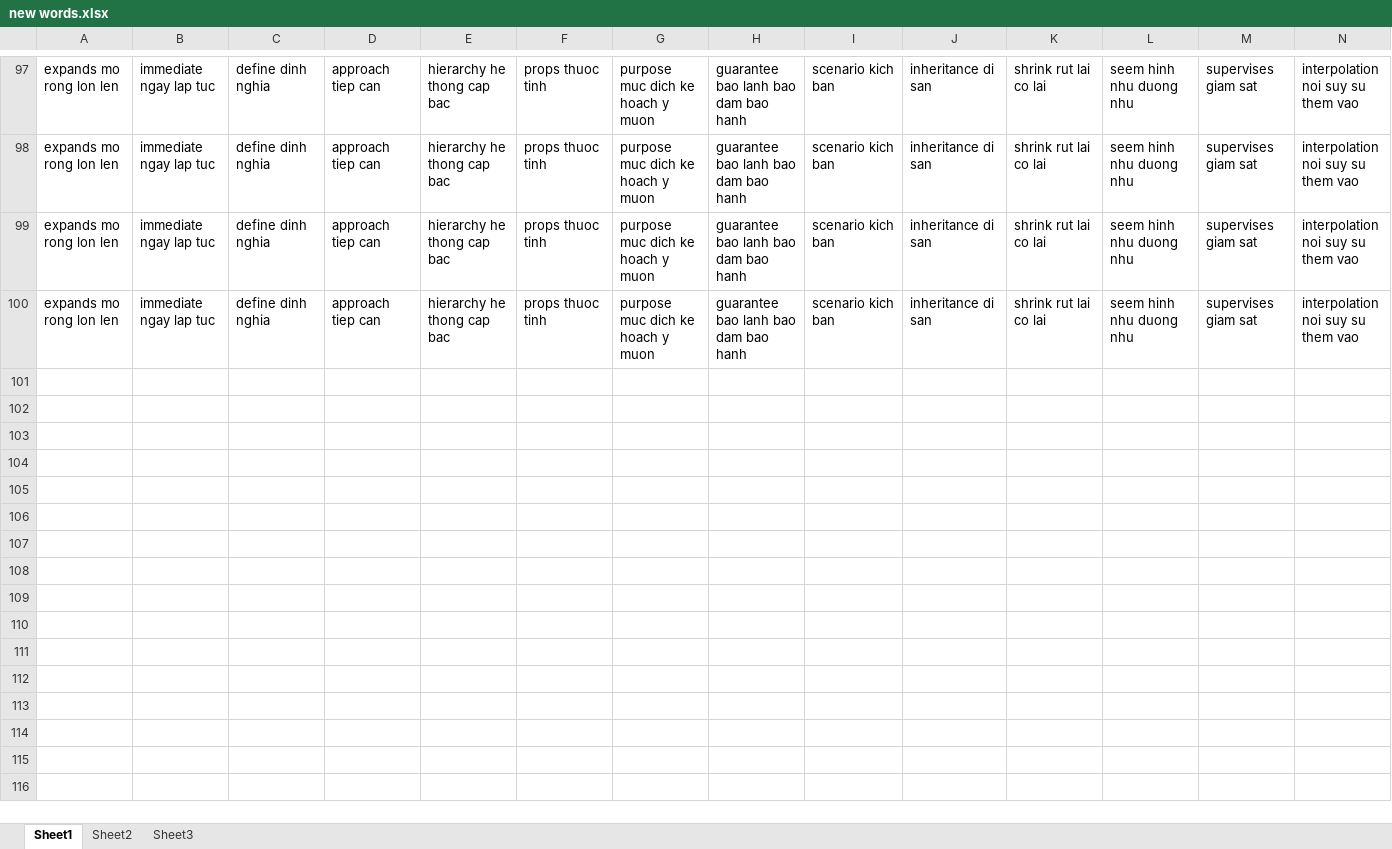
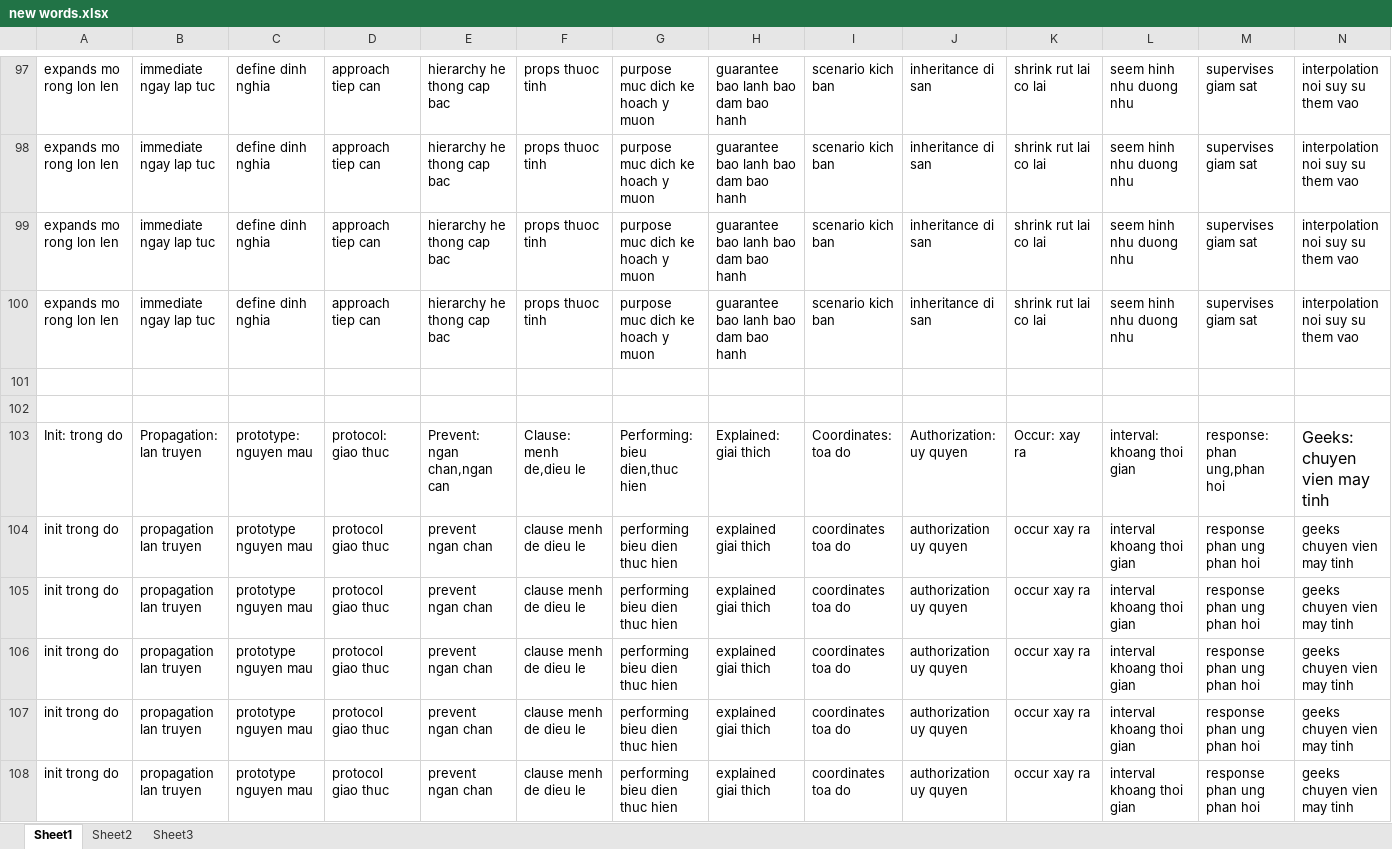
Before and after one commit to laquythi/laquythi.github.io, an Excel workbook: NOTE/new words.xlsx, sheet Sheet1, drawn as a sheet; only a part is shown, gaps mark what is left out; values as stored, in another font and other column widths than the file's, no borders; rows hold the shown columns only; the diff covers the shown part only; the diff names each change by its address in the sheet, - before the commit and + after, or states it on an @@ line.

Commit message:
add note

```diff
--- a/NOTE/new words.xlsx (sheet Sheet1)
+++ b/NOTE/new words.xlsx (sheet Sheet1)
+row 101: (empty)
+row 102: (empty)
+row 103: Init: trong do | Propagation: lan truyen | prototype: nguyen mau | protocol: giao thuc | Prevent: ngan chan,ngan can | Clause: menh de,dieu le | Performing: bieu dien,thuc hien | Explained: giai thich | Coordinates: toa do | Authorization: uy quyen | Occur: xay ra | interval: khoang thoi gian | response: phan ung,phan hoi | Geeks: chuyen vien may tinh
+row 104: init trong do | propagation lan truyen | prototype nguyen mau | protocol giao thuc | prevent ngan chan | clause menh de dieu le | performing bieu dien thuc hien | explained giai thich | coordinates toa do | authorization uy quyen | occur xay ra | interval khoang thoi gian | response phan ung phan hoi | geeks chuyen vien may tinh
+row 105: init trong do | propagation lan truyen | prototype nguyen mau | protocol giao thuc | prevent ngan chan | clause menh de dieu le | performing bieu dien thuc hien | explained giai thich | coordinates toa do | authorization uy quyen | occur xay ra | interval khoang thoi gian | response phan ung phan hoi | geeks chuyen vien may tinh
+row 106: init trong do | propagation lan truyen | prototype nguyen mau | protocol giao thuc | prevent ngan chan | clause menh de dieu le | performing bieu dien thuc hien | explained giai thich | coordinates toa do | authorization uy quyen | occur xay ra | interval khoang thoi gian | response phan ung phan hoi | geeks chuyen vien may tinh
+row 107: init trong do | propagation lan truyen | prototype nguyen mau | protocol giao thuc | prevent ngan chan | clause menh de dieu le | performing bieu dien thuc hien | explained giai thich | coordinates toa do | authorization uy quyen | occur xay ra | interval khoang thoi gian | response phan ung phan hoi | geeks chuyen vien may tinh
+row 108: init trong do | propagation lan truyen | prototype nguyen mau | protocol giao thuc | prevent ngan chan | clause menh de dieu le | performing bieu dien thuc hien | explained giai thich | coordinates toa do | authorization uy quyen | occur xay ra | interval khoang thoi gian | response phan ung phan hoi | geeks chuyen vien may tinh
```
Also changed, not shown: 7 added rows elsewhere in this sheet, 1 other file.
